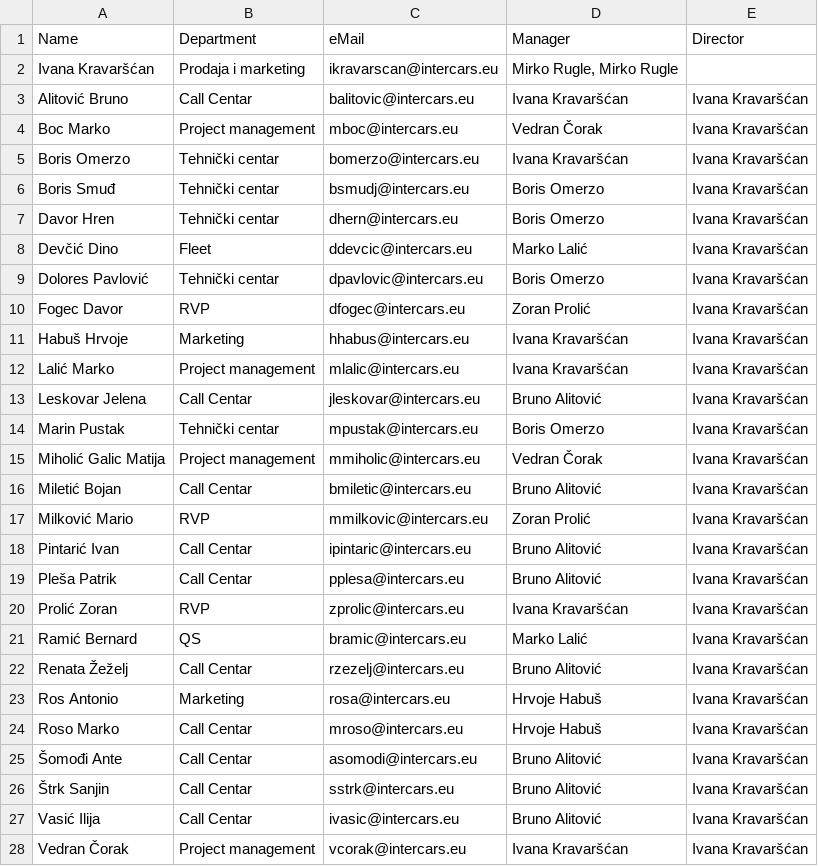
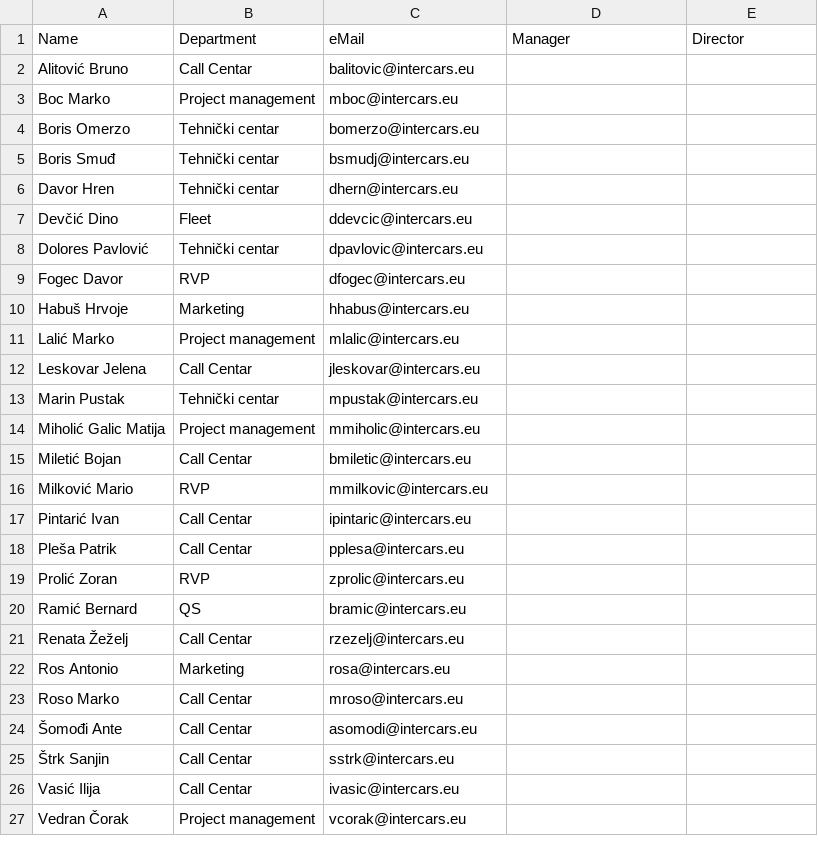
Before and after one commit to vcorak86/location-tracking-HR-sales, a CSV file: data/Popis_djelatnika_HR_Sales.csv, drawn as a sheet; only a part is shown; the diff covers the shown part only.

```diff
--- a/data/Popis_djelatnika_HR_Sales.csv
+++ b/data/Popis_djelatnika_HR_Sales.csv
@@ -1,28 +1,27 @@
 Name;Department;eMail;Manager;Director
-Ivana Kravaršćan; Prodaja i marketing; ikravarscan@intercars.eu; Mirko Rugle, Mirko Rugle
-Alitović Bruno;Call Centar;balitovic@intercars.eu;Ivana Kravaršćan;Ivana Kravaršćan
-Boc Marko;Project management;mboc@intercars.eu;Vedran Čorak;Ivana Kravaršćan
-Boris Omerzo;Tehnički centar;bomerzo@intercars.eu;Ivana Kravaršćan;Ivana Kravaršćan
-Boris Smuđ;Tehnički centar;bsmudj@intercars.eu;Boris Omerzo;Ivana Kravaršćan
-Davor Hren;Tehnički centar;dhern@intercars.eu;Boris Omerzo;Ivana Kravaršćan
-Devčić Dino;Fleet;ddevcic@intercars.eu;Marko Lalić;Ivana Kravaršćan
-Dolores Pavlović;Tehnički centar;dpavlovic@intercars.eu;Boris Omerzo;Ivana Kravaršćan
-Fogec Davor;RVP;dfogec@intercars.eu;Zoran Prolić;Ivana Kravaršćan
-Habuš Hrvoje;Marketing;hhabus@intercars.eu;Ivana Kravaršćan;Ivana Kravaršćan
-Lalić Marko;Project management;mlalic@intercars.eu;Ivana Kravaršćan;Ivana Kravaršćan
-Leskovar Jelena;Call Centar;jleskovar@intercars.eu;Bruno Alitović;Ivana Kravaršćan
-Marin Pustak;Tehnički centar;mpustak@intercars.eu;Boris Omerzo;Ivana Kravaršćan
-Miholić Galic Matija;Project management;mmiholic@intercars.eu;Vedran Čorak;Ivana Kravaršćan
-Miletić Bojan;Call Centar;bmiletic@intercars.eu;Bruno Alitović;Ivana Kravaršćan
-Milković Mario;RVP;mmilkovic@intercars.eu;Zoran Prolić;Ivana Kravaršćan
-Pintarić Ivan;Call Centar;ipintaric@intercars.eu;Bruno Alitović;Ivana Kravaršćan
-Pleša Patrik;Call Centar;pplesa@intercars.eu;Bruno Alitović;Ivana Kravaršćan
-Prolić Zoran;RVP;zprolic@intercars.eu;Ivana Kravaršćan;Ivana Kravaršćan
-Ramić Bernard;QS;bramic@intercars.eu;Marko Lalić;Ivana Kravaršćan
-Renata Žeželj;Call Centar;rzezelj@intercars.eu;Bruno Alitović;Ivana Kravaršćan
-Ros Antonio;Marketing;rosa@intercars.eu;Hrvoje Habuš;Ivana Kravaršćan
-Roso Marko;Call Centar;mroso@intercars.eu;Hrvoje Habuš;Ivana Kravaršćan
-Šomođi Ante ;Call Centar;asomodi@intercars.eu;Bruno Alitović;Ivana Kravaršćan
-Štrk Sanjin;Call Centar;sstrk@intercars.eu;Bruno Alitović;Ivana Kravaršćan
-Vasić Ilija;Call Centar;ivasic@intercars.eu;Bruno Alitović;Ivana Kravaršćan
-Vedran Čorak;Project management;vcorak@intercars.eu;Ivana Kravaršćan;Ivana Kravaršćan
+Alitović Bruno;Call Centar;balitovic@intercars.eu;;
+Boc Marko;Project management;mboc@intercars.eu;;
+Boris Omerzo;Tehnički centar;bomerzo@intercars.eu;;
+Boris Smuđ;Tehnički centar;bsmudj@intercars.eu;;
+Davor Hren;Tehnički centar;dhern@intercars.eu;;
+Devčić Dino;Fleet;ddevcic@intercars.eu;;
+Dolores Pavlović;Tehnički centar;dpavlovic@intercars.eu;;
+Fogec Davor;RVP;dfogec@intercars.eu;;
+Habuš Hrvoje;Marketing;hhabus@intercars.eu;;
+Lalić Marko;Project management;mlalic@intercars.eu;;
+Leskovar Jelena;Call Centar;jleskovar@intercars.eu;;
+Marin Pustak;Tehnički centar;mpustak@intercars.eu;;
+Miholić Galic Matija;Project management;mmiholic@intercars.eu;;
+Miletić Bojan;Call Centar;bmiletic@intercars.eu;;
+Milković Mario;RVP;mmilkovic@intercars.eu;;
+Pintarić Ivan;Call Centar;ipintaric@intercars.eu;;
+Pleša Patrik;Call Centar;pplesa@intercars.eu;;
+Prolić Zoran;RVP;zprolic@intercars.eu;;
+Ramić Bernard;QS;bramic@intercars.eu;;
+Renata Žeželj;Call Centar;rzezelj@intercars.eu;;
+Ros Antonio;Marketing;rosa@intercars.eu;;
+Roso Marko;Call Centar;mroso@intercars.eu;;
+Šomođi Ante;Call Centar;asomodi@intercars.eu;;
+Štrk Sanjin;Call Centar;sstrk@intercars.eu;;
+Vasić Ilija;Call Centar;ivasic@intercars.eu;;
+Vedran Čorak;Project management;vcorak@intercars.eu;;
```
Also changed, not shown: 1 added row and 10 edited cells elsewhere in this file, data/CroatianHolidays.csv, data/Locations_normalized.csv, 2 other files.
